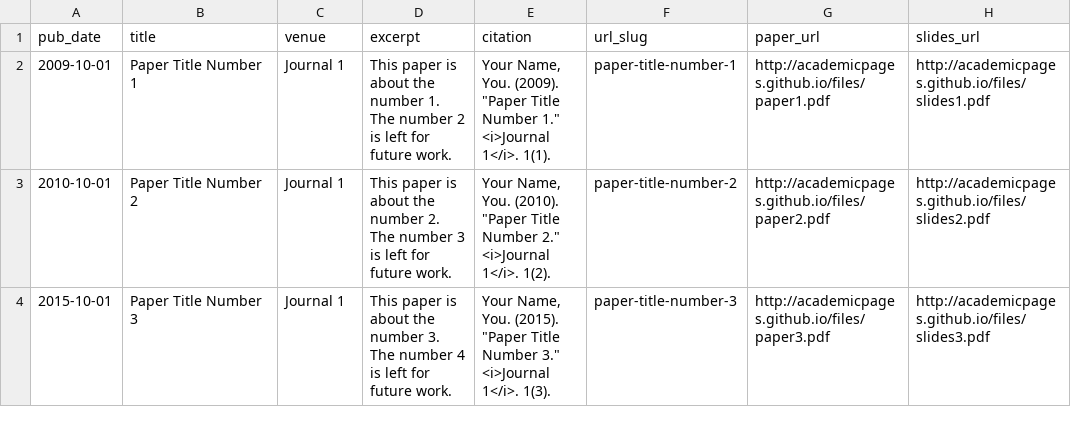
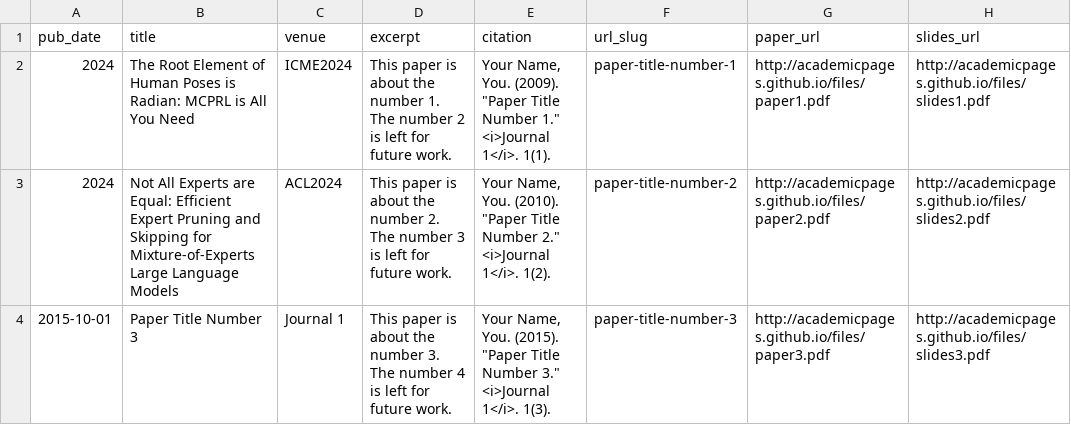
Before and after one commit to HarrytheOrange/harrytheorange.github.io, a TSV file: markdown_generator/publications.tsv, drawn as a sheet.

Commit message:
Update publications.tsv

```diff
--- a/markdown_generator/publications.tsv
+++ b/markdown_generator/publications.tsv
@@ -1,4 +1,4 @@
 pub_date	title	venue	excerpt	citation	url_slug	paper_url	slides_url
-2009-10-01	Paper Title Number 1	Journal 1	This paper is about the number 1. The number 2 is left for future work.	Your Name, You. (2009). "Paper Title Number 1." <i>Journal 1</i>. 1(1).	paper-title-number-1	http://academicpages.github.io/files/paper1.pdf	http://academicpages.github.io/files/slides1.pdf
-2010-10-01	Paper Title Number 2	Journal 1	This paper is about the number 2. The number 3 is left for future work.	Your Name, You. (2010). "Paper Title Number 2." <i>Journal 1</i>. 1(2).	paper-title-number-2	http://academicpages.github.io/files/paper2.pdf	http://academicpages.github.io/files/slides2.pdf
+2024	The Root Element of Human Poses is Radian: MCPRL is All You Need	ICME2024	This paper is about the number 1. The number 2 is left for future work.	Your Name, You. (2009). "Paper Title Number 1." <i>Journal 1</i>. 1(1).	paper-title-number-1	http://academicpages.github.io/files/paper1.pdf	http://academicpages.github.io/files/slides1.pdf
+2024	Not All Experts are Equal: Efficient Expert Pruning and Skipping for Mixture-of-Experts Large Language Models	ACL2024	This paper is about the number 2. The number 3 is left for future work.	Your Name, You. (2010). "Paper Title Number 2." <i>Journal 1</i>. 1(2).	paper-title-number-2	http://academicpages.github.io/files/paper2.pdf	http://academicpages.github.io/files/slides2.pdf
 2015-10-01	Paper Title Number 3	Journal 1	This paper is about the number 3. The number 4 is left for future work.	Your Name, You. (2015). "Paper Title Number 3." <i>Journal 1</i>. 1(3).	paper-title-number-3	http://academicpages.github.io/files/paper3.pdf	http://academicpages.github.io/files/slides3.pdf
```
